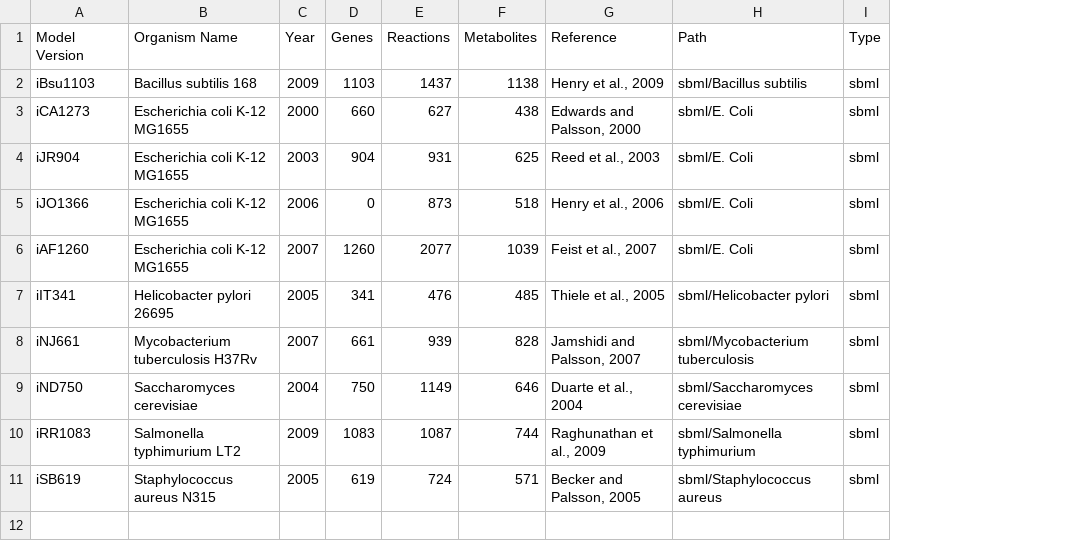
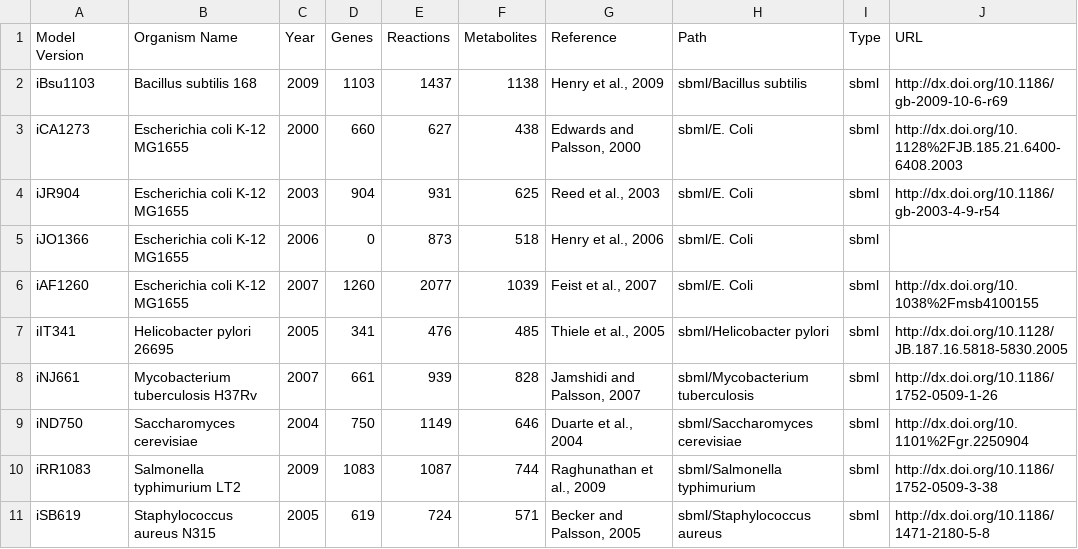
Before and after one commit to desmondlun/MOST, a CSV file: ModelCollection.csv, drawn as a sheet; the diff names each change by its address in the sheet, - before the commit and + after, or states it on an @@ line.

Commit message:
Model Collection links work

```diff
--- a/ModelCollection.csv
+++ b/ModelCollection.csv
+column J (URL), rows 2-11: http://dx.doi.org/10.1186/gb-2009-10-6-r69 | http://dx.doi.org/10.1128%2FJB.185.21.6400-6408.2003 | http://dx.doi.org/10.1186/gb-2003-4-9-r54 |  | http://dx.doi.org/10.1038%2Fmsb4100155 | http://dx.doi.org/10.1128/JB.187.16.5818-5830.2005 | http://dx.doi.org/10.1186/1752-0509-1-26 | http://dx.doi.org/10.1101%2Fgr.2250904 | http://dx.doi.org/10.1186/1752-0509-3-38 | http://dx.doi.org/10.1186/1471-2180-5-8
```
Also changed, not shown: 3 other files.
